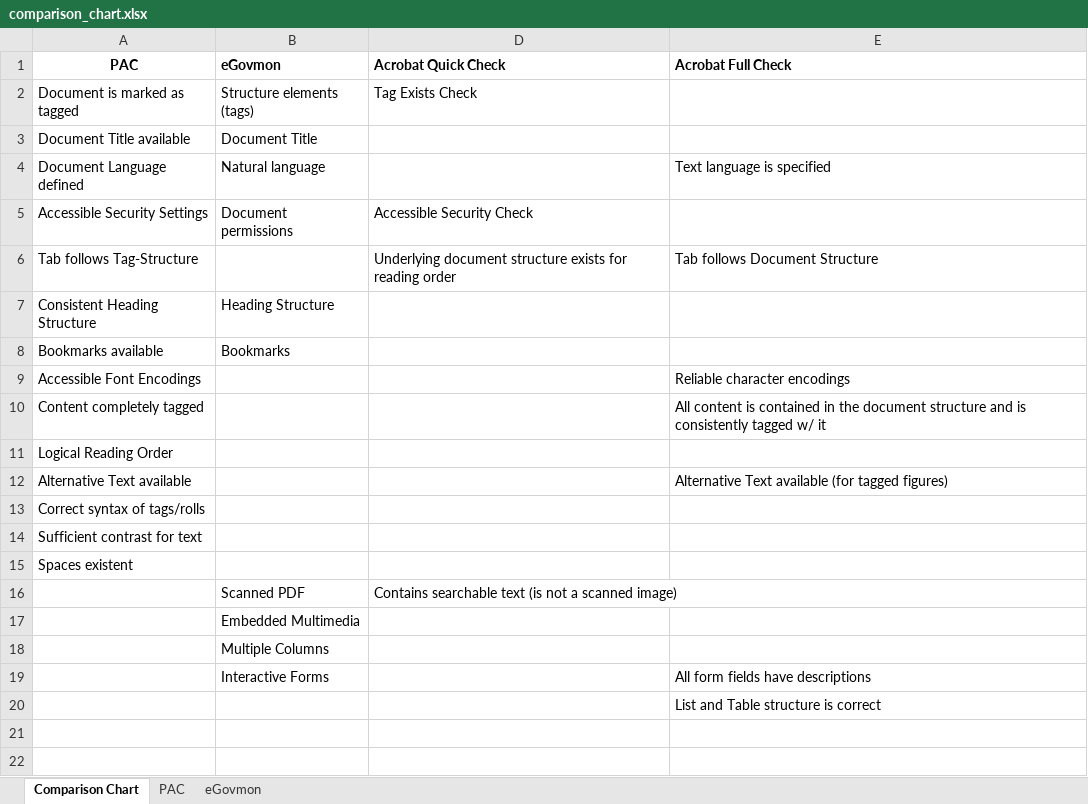
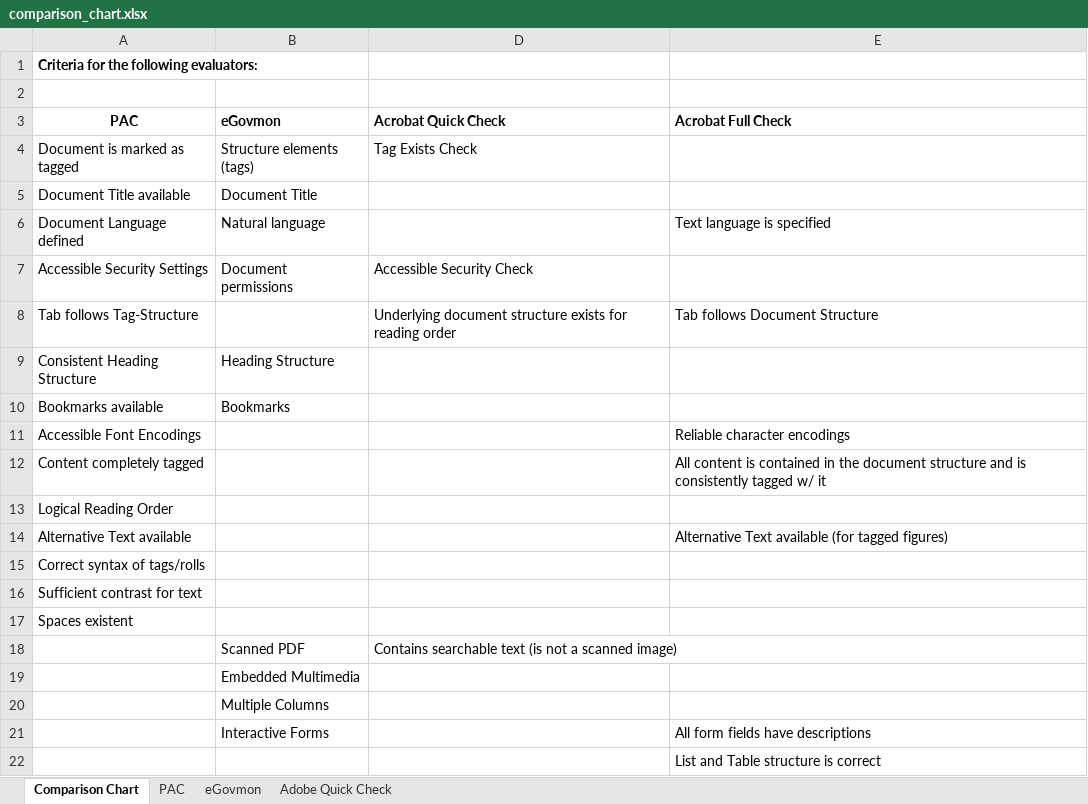
Before and after one commit to pdfae/PDFAInspector, an Excel workbook: testcases/comparison_chart.xlsx, sheet Comparison Chart, drawn as a sheet; values as stored, in another font and other column widths than the file's, no borders; the diff names each change by its address in the sheet, - before the commit and + after, or states it on an @@ line.

```diff
--- a/testcases/comparison_chart.xlsx (sheet Comparison Chart)
+++ b/testcases/comparison_chart.xlsx (sheet Comparison Chart)
+sheet tab: Adobe Quick Check
+row 1: Criteria for the following evaluators:
+row 2: (empty)
```
Also changed, not shown: sheet eGovmon, sheet PAC, testcases/pdf_testcases.xlsx, 4 other files.
